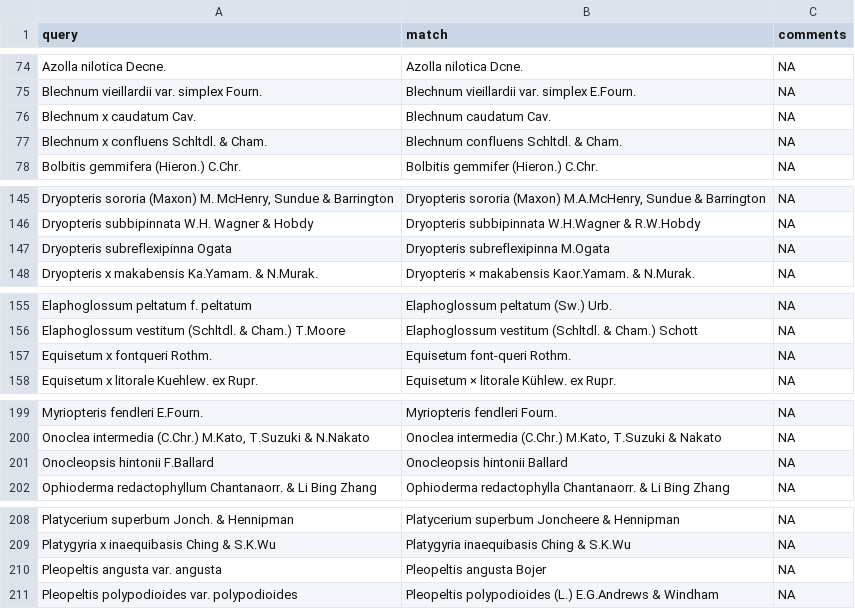
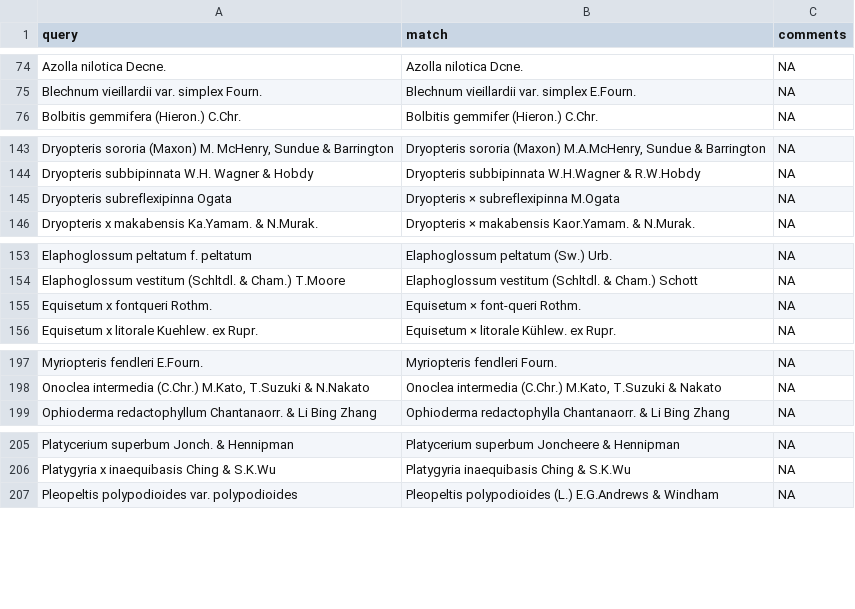
Before and after one commit to fernphy/ftol, a CSV file: _targets/user/data_raw/pterido_manual_match.csv, drawn as a sheet; only a part is shown, gaps mark what is left out; removed rows and columns are numbered as before the commit, all else as after; the diff covers the shown part only; the diff names each change by its address in the sheet, - before the commit and + after, or states it on an @@ line.

Commit message:
Update manual matches

```diff
--- a/_targets/user/data_raw/pterido_manual_match.csv
+++ b/_targets/user/data_raw/pterido_manual_match.csv
-row 76: Blechnum x caudatum Cav. | Blechnum caudatum Cav. | NA
-row 77: Blechnum x confluens Schltdl. & Cham. | Blechnum confluens Schltdl. & Cham. | NA
-B145 (match): Dryopteris subreflexipinna M.Ogata
+B145 (match): Dryopteris × subreflexipinna M.Ogata
-B155 (match): Equisetum font-queri Rothm.
+B155 (match): Equisetum × font-queri Rothm.
-row 201: Onocleopsis hintonii F.Ballard | Onocleopsis hintonii Ballard | NA
-row 210: Pleopeltis angusta var. angusta | Pleopeltis angusta Bojer | NA
```
Also changed, not shown: 1 edited cell elsewhere in this file.
